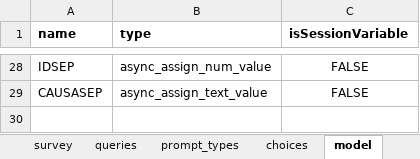
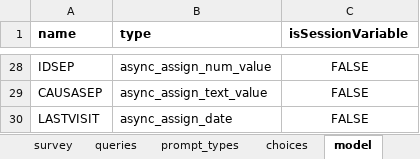
Before and after one commit to BandimHealthProject/EqM, an Excel workbook: app/config/tables/CRIANCA/forms/CRIANCA_LV/CRIANCA_LV.xlsx, sheet model, drawn as a sheet; only a part is shown, gaps mark what is left out; values as stored, in another font and other column widths than the file's, no borders; the diff names each change by its address in the sheet, - before the commit and + after, or states it on an @@ line.

```diff
--- a/app/config/tables/CRIANCA/forms/CRIANCA_LV/CRIANCA_LV.xlsx (sheet model)
+++ b/app/config/tables/CRIANCA/forms/CRIANCA_LV/CRIANCA_LV.xlsx (sheet model)
+row 30: LASTVISIT | async_assign_date | FALSE
```
Also changed, not shown: sheet queries, sheet survey, app/config/tables/CRIANCA/forms/CRIANCA/CRIANCA.xlsx, 13 other files.
